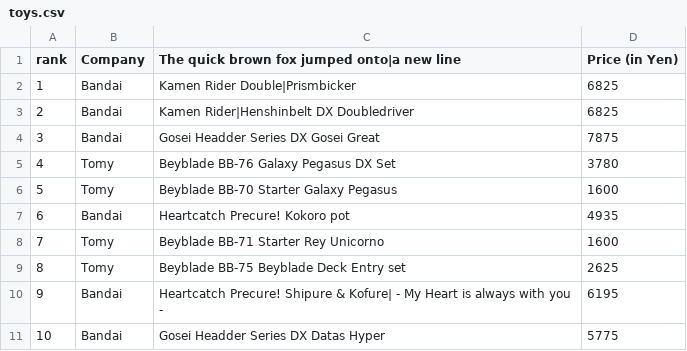
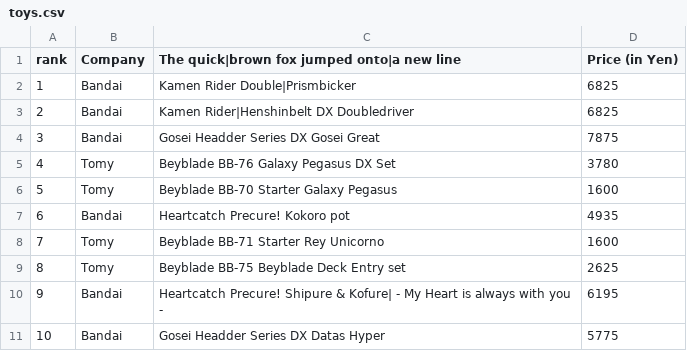
Before and after one commit to alansmithy/nar-table, a CSV file: basic-table/toys.csv, drawn as a sheet.

```diff
--- a/basic-table/toys.csv
+++ b/basic-table/toys.csv
@@ -1,2 +1,2 @@
-rank,Company,The quick brown fox jumped onto|a new line,Price (in Yen)
+rank,Company,The quick|brown fox jumped onto|a new line,Price (in Yen)
 1,Bandai,Kamen Rider Double|Prismbicker,6825
```
Also changed, not shown: 1 other file.
